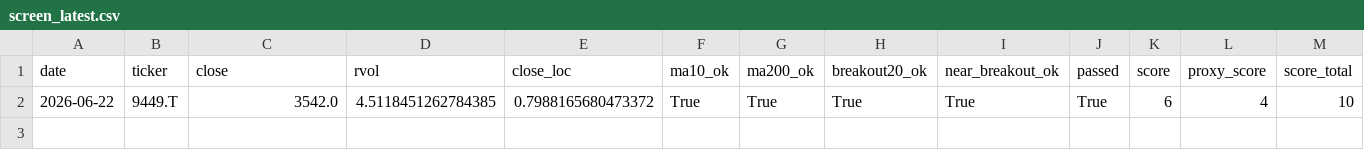
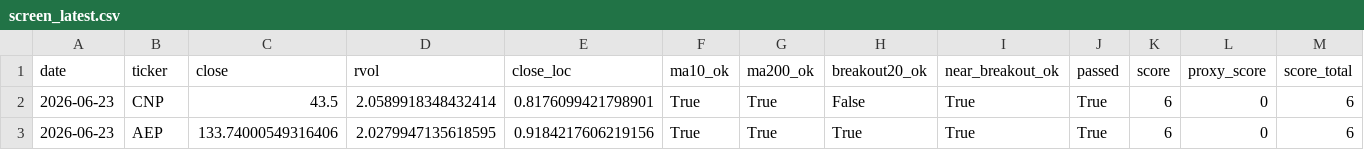
Before and after one commit to Hyodokamo/trend-catalyst-screener, a CSV file: data/outputs/screen_latest.csv, drawn as a sheet; only a part is shown; removed rows and columns are numbered as before the commit, all else as after; rows hold the shown columns only; the diff names each change by its address in the sheet, - before the commit and + after, or states it on an @@ line.

```diff
--- a/data/outputs/screen_latest.csv
+++ b/data/outputs/screen_latest.csv
-row 2: 2026-06-22 | 9449.T | 3542.0 | 4.5118451262784385 | 0.7988165680473372 | True | True | True | True | True | 6 | 4 | 10
+row 2: 2026-06-23 | CNP | 43.5 | 2.0589918348432414 | 0.8176099421798901 | True | True | False | True | True | 6 | 0 | 6
+row 3: 2026-06-23 | AEP | 133.74000549316406 | 2.0279947135618595 | 0.9184217606219156 | True | True | True | True | True | 6 | 0 | 6
```
Also changed, not shown: docs/screen_latest.csv, 3 other files.
